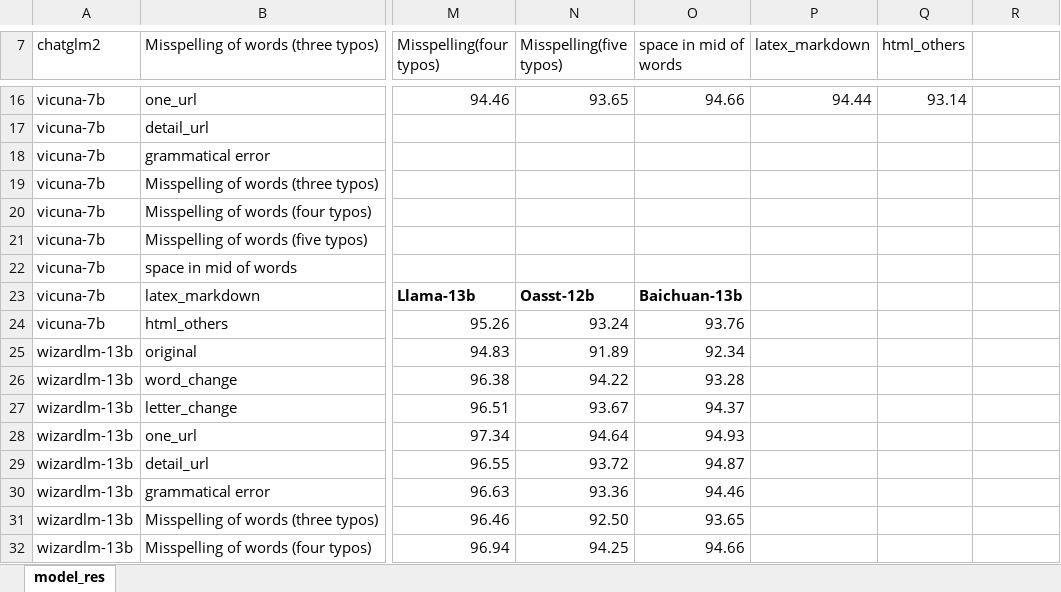
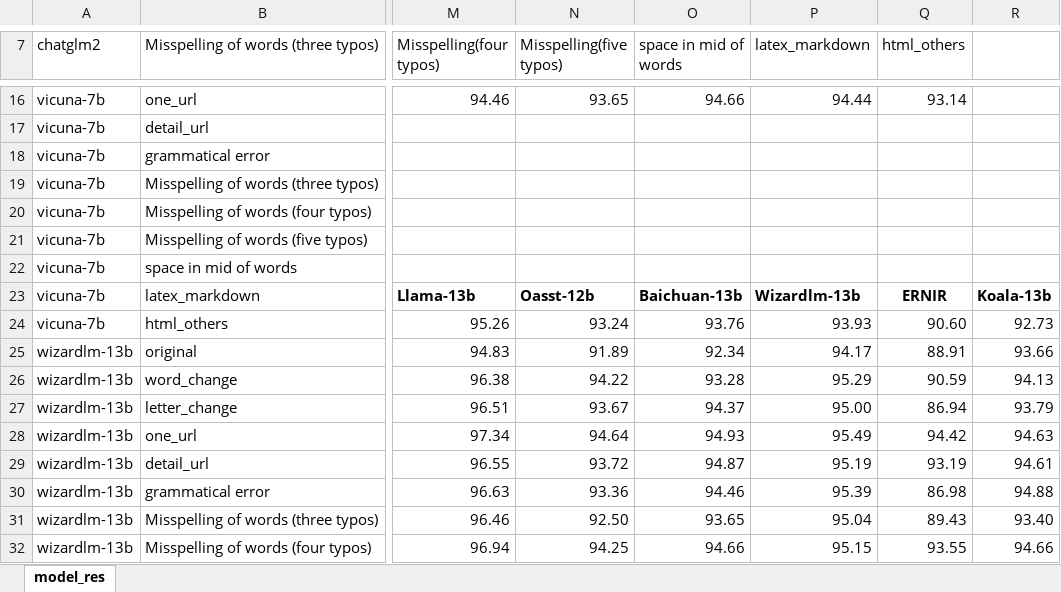
Before and after one commit to hyanan16/TrustLLM, an Excel workbook: results/advinstruction_res.xlsx, sheet model_res, drawn as a sheet; only a part is shown, gaps mark what is left out; values as stored, in another font and other column widths than the file's, no borders; the diff covers the shown part only; the diff names each change by its address in the sheet, - before the commit and + after, or states it on an @@ line.

Commit message:
upload datasets

```diff
--- a/results/advinstruction_res.xlsx (sheet model_res)
+++ b/results/advinstruction_res.xlsx (sheet model_res)
-P23 (latex_markdown): (empty)
+P23 (latex_markdown): Wizardlm-13b
-Q23 (html_others): (empty)
+Q23 (html_others): ERNIR
-R23: (empty)
+R23: Koala-13b
-P24 (latex_markdown): (empty)
+P24 (latex_markdown): 93.93
-Q24 (html_others): (empty)
+Q24 (html_others): 90.60
-R24: (empty)
+R24: 92.73
-P25 (latex_markdown): (empty)
+P25 (latex_markdown): 94.17
-Q25 (html_others): (empty)
+Q25 (html_others): 88.91
-R25: (empty)
+R25: 93.66
-P26 (latex_markdown): (empty)
+P26 (latex_markdown): 95.29
-Q26 (html_others): (empty)
+Q26 (html_others): 90.59
-R26: (empty)
+R26: 94.13
-P27 (latex_markdown): (empty)
+P27 (latex_markdown): 95.00
-Q27 (html_others): (empty)
+Q27 (html_others): 86.94
-R27: (empty)
+R27: 93.79
-P28 (latex_markdown): (empty)
+P28 (latex_markdown): 95.49
-Q28 (html_others): (empty)
+Q28 (html_others): 94.42
-R28: (empty)
+R28: 94.63
-P29 (latex_markdown): (empty)
+P29 (latex_markdown): 95.19
-Q29 (html_others): (empty)
+Q29 (html_others): 93.19
-R29: (empty)
+R29: 94.61
-P30 (latex_markdown): (empty)
+P30 (latex_markdown): 95.39
-Q30 (html_others): (empty)
+Q30 (html_others): 86.98
-R30: (empty)
+R30: 94.88
-P31 (latex_markdown): (empty)
+P31 (latex_markdown): 95.04
-Q31 (html_others): (empty)
+Q31 (html_others): 89.43
-R31: (empty)
+R31: 93.40
-P32 (latex_markdown): (empty)
+P32 (latex_markdown): 95.15
-Q32 (html_others): (empty)
+Q32 (html_others): 93.55
-R32: (empty)
+R32: 94.66
```
Also changed, not shown: 9 edited cells elsewhere in this sheet, 39 other files.
